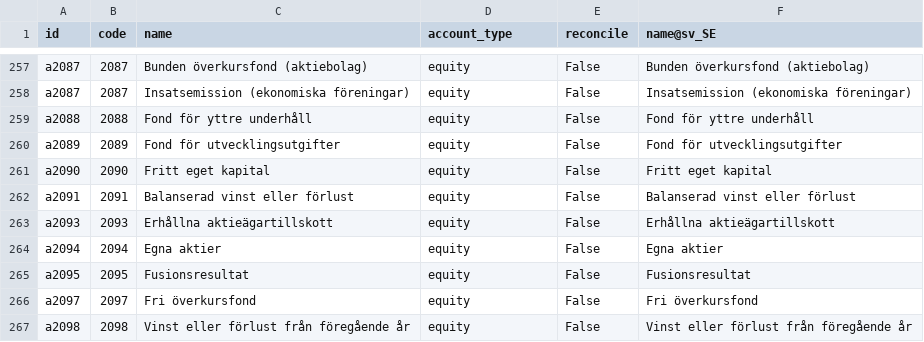
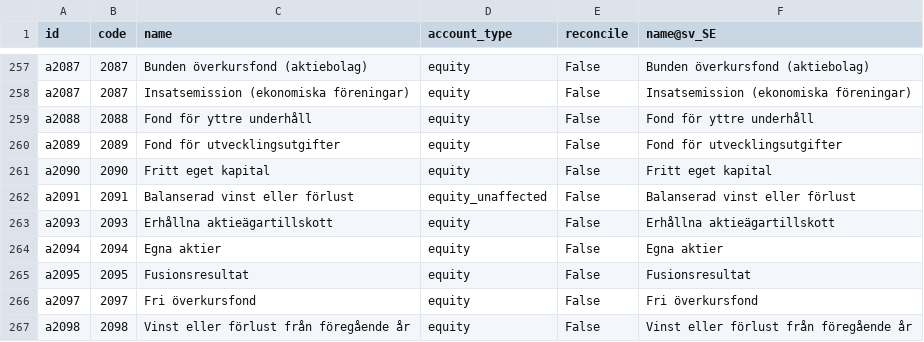
Before and after one commit to vertelab/odoo-l10n_se, a CSV file: l10n_se_extended/data/template/account.account-extended_se_K2.csv, drawn as a sheet; only a part is shown, gaps mark what is left out.

Commit message:
fix: change account 2091 from equity to equity_unaffected for OCA financial report compatibility
OCA account_financial_report requires exactly one equity_unaffected
account per company for General Ledger and Trial Balance wizards.
Account 2091 (Balanserad vinst eller förlust / Profit or loss brought
forward) was incorrectly typed as 'equity' instead of
'equity_unaffected' in all chart templates (K1-K4, K2, K3).

```diff
--- a/l10n_se_extended/data/template/account.account-extended_se_K2.csv
+++ b/l10n_se_extended/data/template/account.account-extended_se_K2.csv
@@ -261,3 +261,3 @@ a2089,2089,Fond för utvecklingsutgifter,equity,False,Fond för utvecklingsutgif
 a2090,2090,Fritt eget kapital,equity,False,Fritt eget kapital
-a2091,2091,Balanserad vinst eller förlust,equity,False,Balanserad vinst eller förlust
+a2091,2091,Balanserad vinst eller förlust,equity_unaffected,False,Balanserad vinst eller förlust
 a2093,2093,Erhållna aktieägartillskott,equity,False,Erhållna aktieägartillskott
```
Also changed, not shown: l10n_se_extended/data/template/account.account-extended_se_K3.csv, 3 other files.
